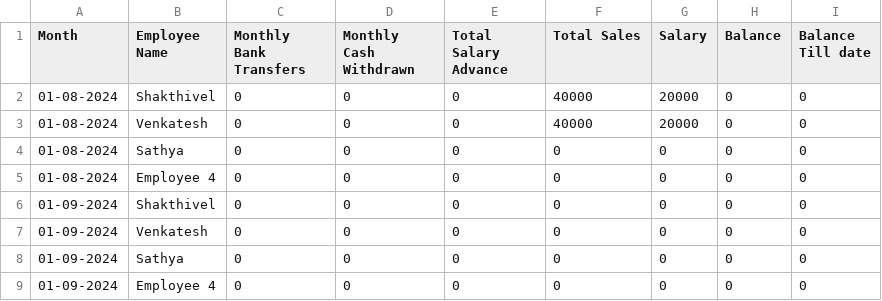
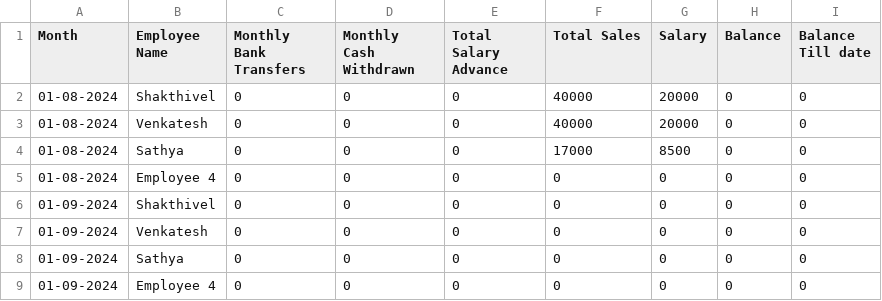
Before and after one commit to Balajimcr/EliteDailySalesTrackerApp, a CSV file: Data/EliteSalonMcr/employee_salary_data.csv, drawn as a sheet.

```diff
--- a/Data/EliteSalonMcr/employee_salary_data.csv
+++ b/Data/EliteSalonMcr/employee_salary_data.csv
@@ -3,3 +3,3 @@ Month,Employee Name,Monthly Bank Transfers,Monthly Cash Withdrawn,Total Salary A
 01-08-2024,Venkatesh,0,0,0,40000,20000,0,0
-01-08-2024,Sathya,0,0,0,0,0,0,0
+01-08-2024,Sathya,0,0,0,17000,8500,0,0
 01-08-2024,Employee 4,0,0,0,0,0,0,0
```
Also changed, not shown: Data/EliteSalonMcr/employee_salary_Advance_bankTransfer_data.csv.
